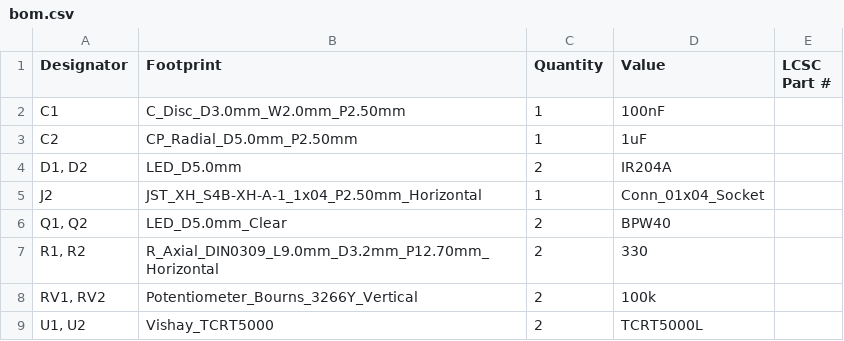
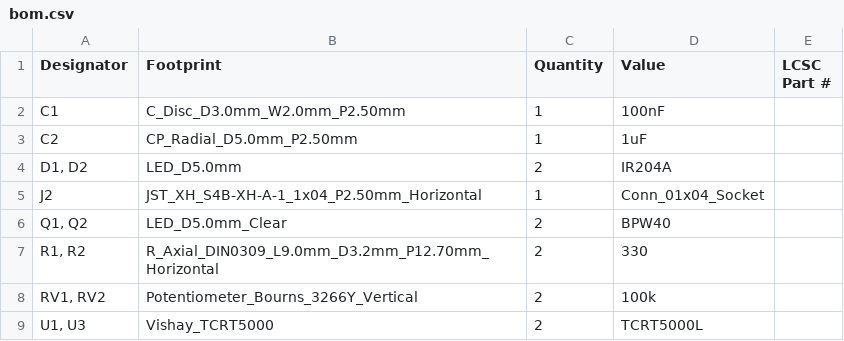
Before and after one commit to enph253-2025-team5/line-following-pcb, a CSV file: production/bom.csv, drawn as a sheet.

```diff
--- a/production/bom.csv
+++ b/production/bom.csv
@@ -8,2 +8,2 @@ J2,JST_XH_S4B-XH-A-1_1x04_P2.50mm_Horizontal,1,Conn_01x04_Socket,
 "RV1, RV2",Potentiometer_Bourns_3266Y_Vertical,2,100k,
-"U1, U2",Vishay_TCRT5000,2,TCRT5000L,
+"U1, U3",Vishay_TCRT5000,2,TCRT5000L,
```
Also changed, not shown: production/positions.csv, 6 other files.
